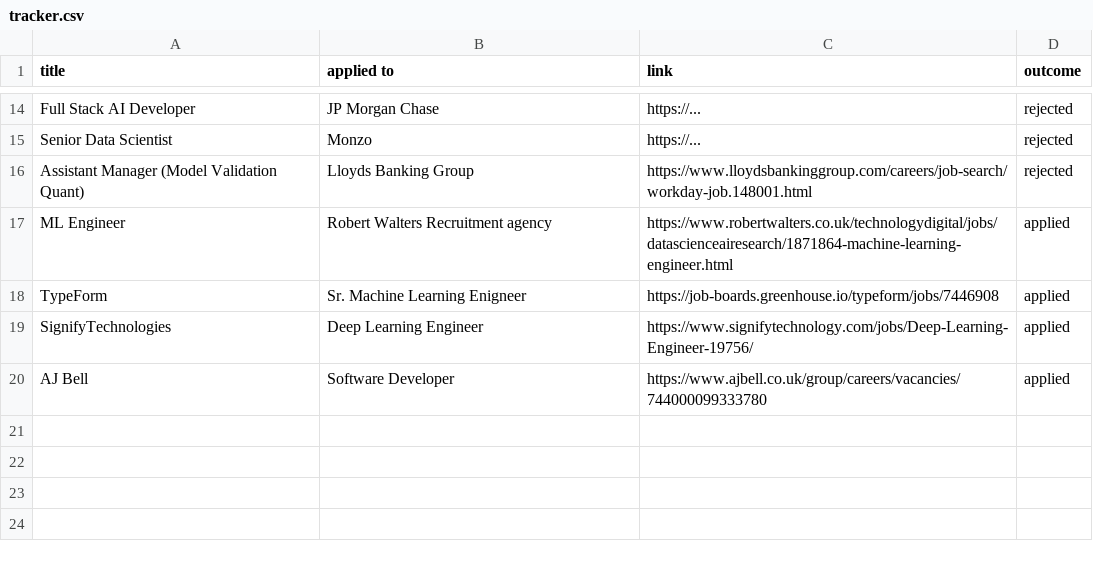
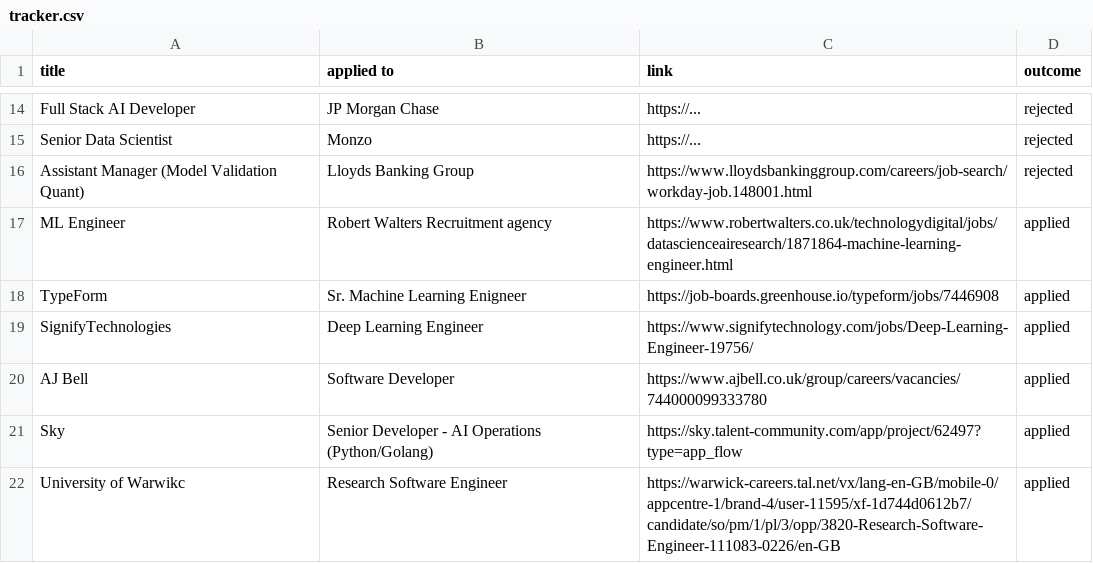
Before and after one commit to ivan020/resume, a CSV file: tracker.csv, drawn as a sheet; only a part is shown, gaps mark what is left out.

Commit message:
im on fire today

```diff
--- a/tracker.csv
+++ b/tracker.csv
@@ -20 +20,3 @@ SignifyTechnologies, Deep Learning Engineer, https://www.signifytechnology.com/j
 AJ Bell, Software Developer, https://www.ajbell.co.uk/group/careers/vacancies/744000099333780, applied
+Sky, Senior Developer - AI Operations (Python/Golang), https://sky.talent-community.com/app/project/62497?type=app_flow, applied
+University of Warwikc, Research Software Engineer, https://warwick-careers.tal.net/vx/lang-en-GB/mobile-0/appcentre-1/brand-4/user-11595/xf-1d744d0612b7/candidate/so/pm/1/pl/3/opp/3820-Research-Software-Engineer-111083-0226/en-GB, applied
```
